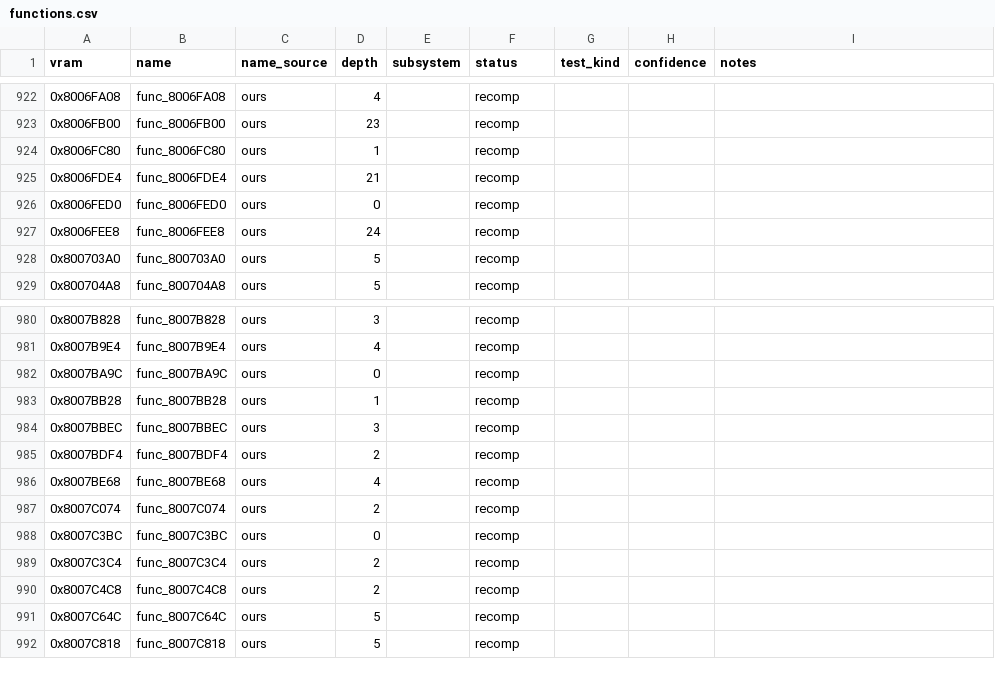
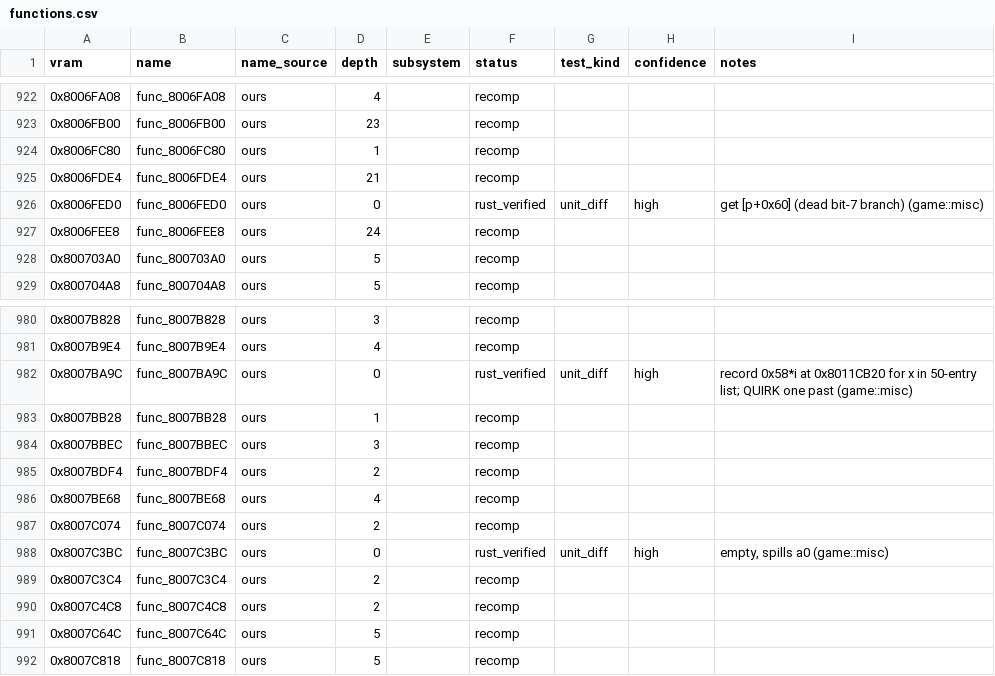
Before and after one commit to markgiroux3141/Starwars-Podracing-rust-clone, a CSV file: symbols/functions.csv, drawn as a sheet; only a part is shown, gaps mark what is left out; the diff covers the shown part only.

```diff
--- a/symbols/functions.csv
+++ b/symbols/functions.csv
@@ -925,3 +925,3 @@ vram,name,name_source,depth,subsystem,status,test_kind,confidence,notes
 0x8006FDE4,func_8006FDE4,ours,21,,recomp,,,
-0x8006FED0,func_8006FED0,ours,0,,recomp,,,
+0x8006FED0,func_8006FED0,ours,0,,rust_verified,unit_diff,high,get [p+0x60] (dead bit-7 branch) (game::misc)
 0x8006FEE8,func_8006FEE8,ours,24,,recomp,,,
@@ -981,3 +981,3 @@ vram,name,name_source,depth,subsystem,status,test_kind,confidence,notes
 0x8007B9E4,func_8007B9E4,ours,4,,recomp,,,
-0x8007BA9C,func_8007BA9C,ours,0,,recomp,,,
+0x8007BA9C,func_8007BA9C,ours,0,,rust_verified,unit_diff,high,record 0x58*i at 0x8011CB20 for x in 50-entry list; QUIRK one past (game::misc)
 0x8007BB28,func_8007BB28,ours,1,,recomp,,,
@@ -987,3 +987,3 @@ vram,name,name_source,depth,subsystem,status,test_kind,confidence,notes
 0x8007C074,func_8007C074,ours,2,,recomp,,,
-0x8007C3BC,func_8007C3BC,ours,0,,recomp,,,
+0x8007C3BC,func_8007C3BC,ours,0,,rust_verified,unit_diff,high,"empty, spills a0 (game::misc)"
 0x8007C3C4,func_8007C3C4,ours,2,,recomp,,,
```
Also changed, not shown: 64 edited cells elsewhere in this file, 4 other files.
